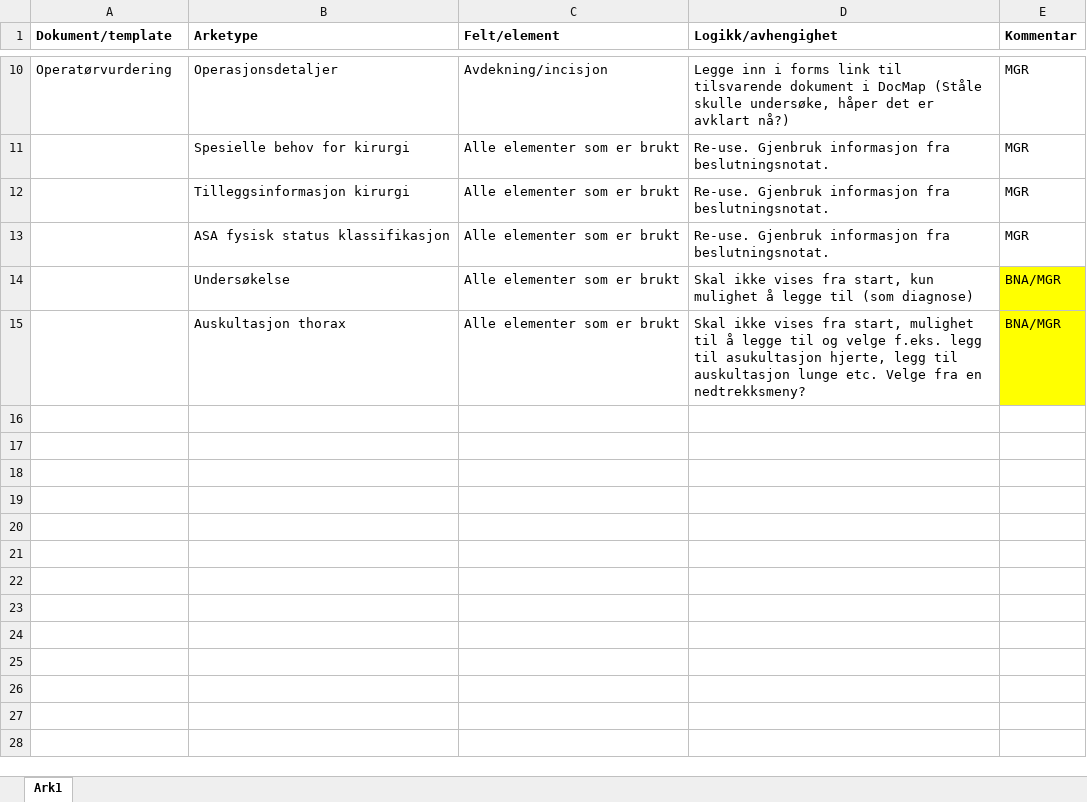
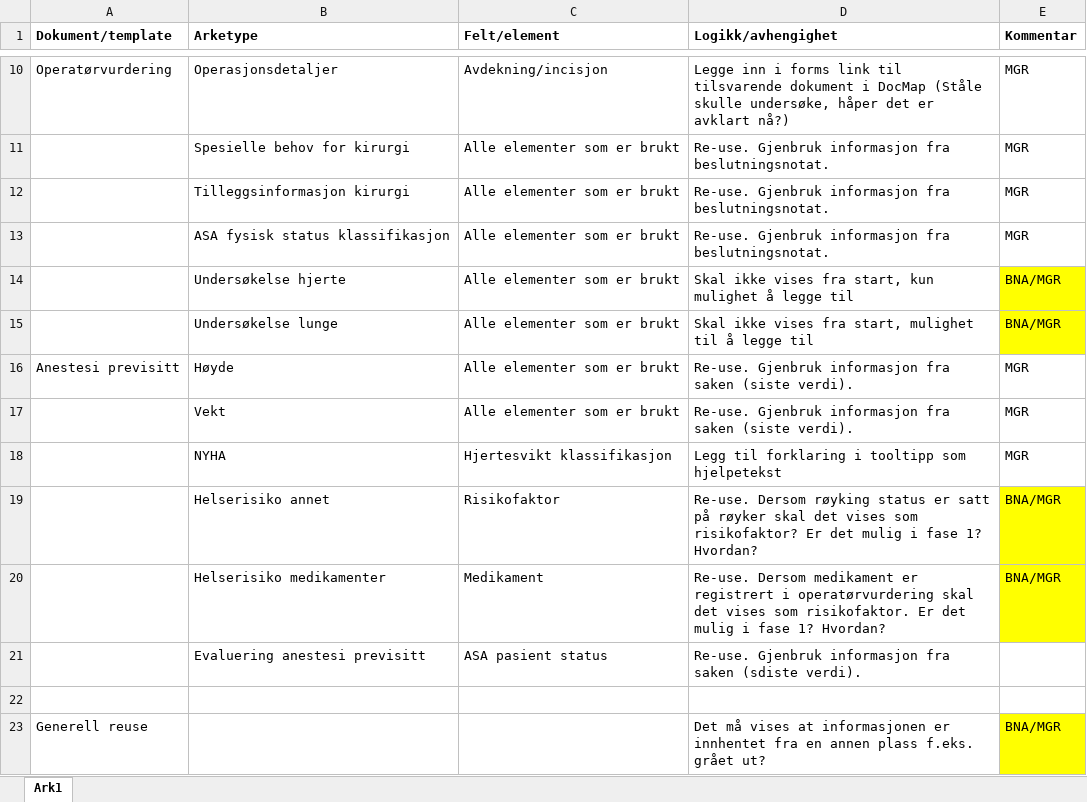
Before and after one commit to bjornna/dips-ckm, an Excel workbook: surgery/Operasjon-forms - behov for logikk.xlsx, sheet Ark1, drawn as a sheet; only a part is shown, gaps mark what is left out; values as stored, in another font and other column widths than the file's, no borders; the diff names each change by its address in the sheet, - before the commit and + after, or states it on an @@ line.

```diff
--- a/surgery/Operasjon-forms - behov for logikk.xlsx (sheet Ark1)
+++ b/surgery/Operasjon-forms - behov for logikk.xlsx (sheet Ark1)
-B14 (Arketype): Undersøkelse
+B14 (Arketype): Undersøkelse hjerte
-D14 (Logikk/avhengighet): …legge til (som diagnose)
+D14 (Logikk/avhengighet): …legge til
-B15 (Arketype): Auskultasjon thorax
+B15 (Arketype): Undersøkelse lunge
-D15 (Logikk/avhengighet): …legge til og velge f.eks. legg til asukultasjon hjerte, legg til auskultasjon lunge etc. Velge fra en nedtrekksmeny?
+D15 (Logikk/avhengighet): …legge til
+row 16: Anestesi previsitt | Høyde | Alle elementer som er brukt | Re-use. Gjenbruk informasjon fra saken (siste verdi). | MGR
+row 17:  | Vekt | Alle elementer som er brukt | Re-use. Gjenbruk informasjon fra saken (siste verdi). | MGR
+row 18:  | NYHA | Hjertesvikt klassifikasjon | Legg til forklaring i tooltipp som hjelpetekst | MGR
+row 19:  | Helserisiko annet | Risikofaktor | Re-use. Dersom røyking status er satt på røyker skal det vises som risikofaktor? Er det mulig i fase 1? Hvordan? | BNA/MGR
+row 20:  | Helserisiko medikamenter | Medikament | Re-use. Dersom medikament er registrert i operatørvurdering skal det vises som risikofaktor. Er det mulig i fase 1? Hvordan? | BNA/MGR
+row 21:  | Evaluering anestesi previsitt | ASA pasient status | Re-use. Gjenbruk informasjon fra saken (sdiste verdi).
+row 22: (empty)
+row 23: Generell reuse |  |  | Det må vises at informasjonen er innhentet fra en annen plass f.eks. grået ut? | BNA/MGR
```
Also changed, not shown: surgery/Arketyper_operasjonsplanlegging_status.xlsx, 4 other files.
